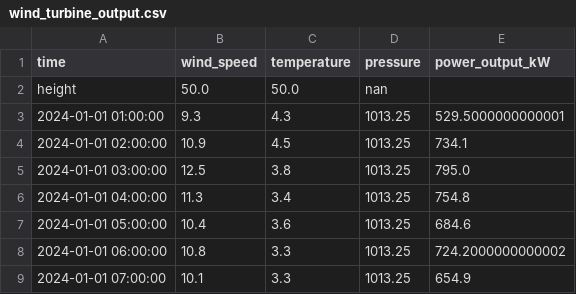
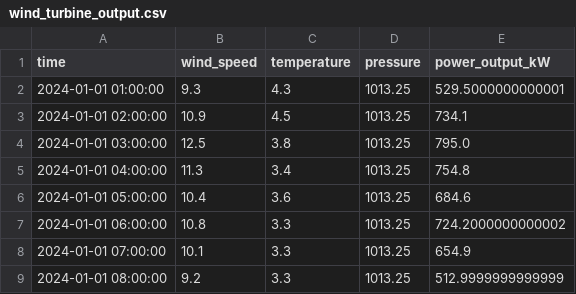
Before and after one commit to TheodorJaarvikUiO/aibel_modelling, a CSV file: Datasets/wind_turbine_output.csv, drawn as a sheet; only a part is shown; the shorter side is filled out with more unchanged rows.

```diff
--- a/Datasets/wind_turbine_output.csv
+++ b/Datasets/wind_turbine_output.csv
@@ -1,3 +1,2 @@
 time,wind_speed,temperature,pressure,power_output_kW
-height,50.0,50.0,nan,
 2024-01-01 01:00:00,9.3,4.3,1013.25,529.5000000000001
```
Also changed, not shown: Datasets/PV_system_production.csv, Datasets/wind_turbine_output_wind_park.csv, 45 other files.
